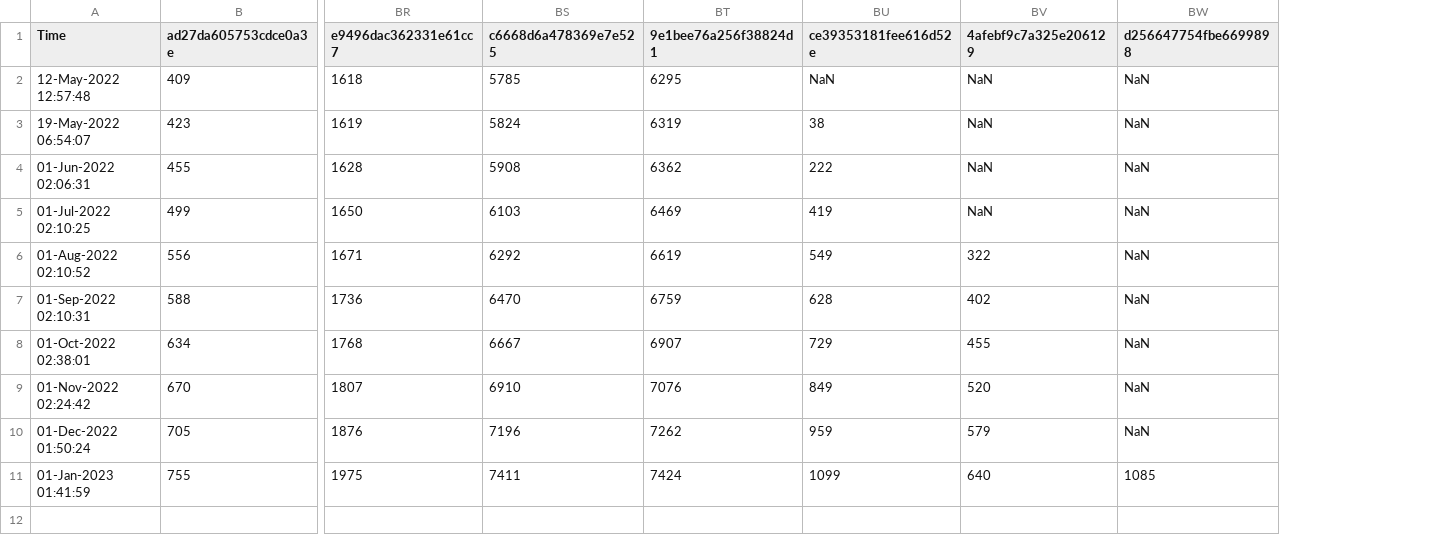
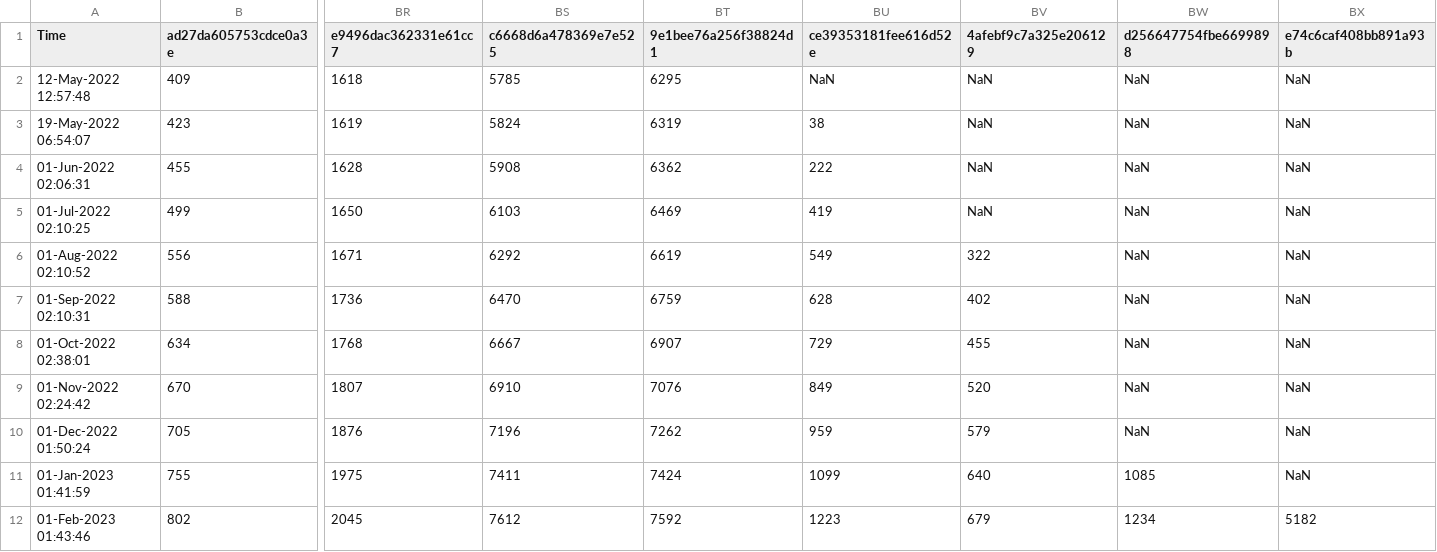
Before and after one commit to minoue-xx/qiita-track-page-view-counts-of-your-article, a CSV file: viewsHistory.csv, drawn as a sheet; only a part is shown, gaps mark what is left out; rows hold the shown columns only; the diff names each change by its address in the sheet, - before the commit and + after, or states it on an @@ line.

Commit message:
View count history Updated by github-actions

```diff
--- a/viewsHistory.csv
+++ b/viewsHistory.csv
+column BX (e74c6caf408bb891a93b), rows 2-11: all NaN
+row 12: 01-Feb-2023 01:43:46 | 802 | 2045 | 7612 | 7592 | 1223 | 679 | 1234 | 5182
```
